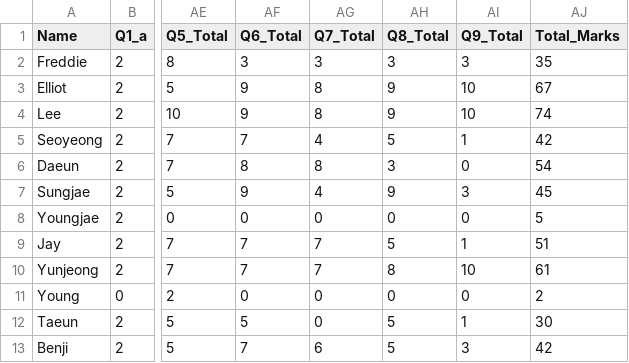
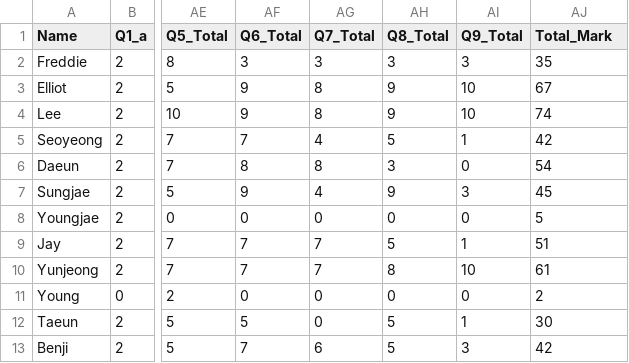
Before and after one commit to dlehdgk/assessments, a CSV file: data/Exam_Results.csv (was Exam_Results.csv), drawn as a sheet; only a part is shown, gaps mark what is left out; the diff names each change by its address in the sheet, - before the commit and + after, or states it on an @@ line.

```diff
--- a/Exam_Results.csv
+++ b/data/Exam_Results.csv
-AJ1: Total_Marks
+AJ1: Total_Mark
```
Also changed, not shown: 21 other files.
